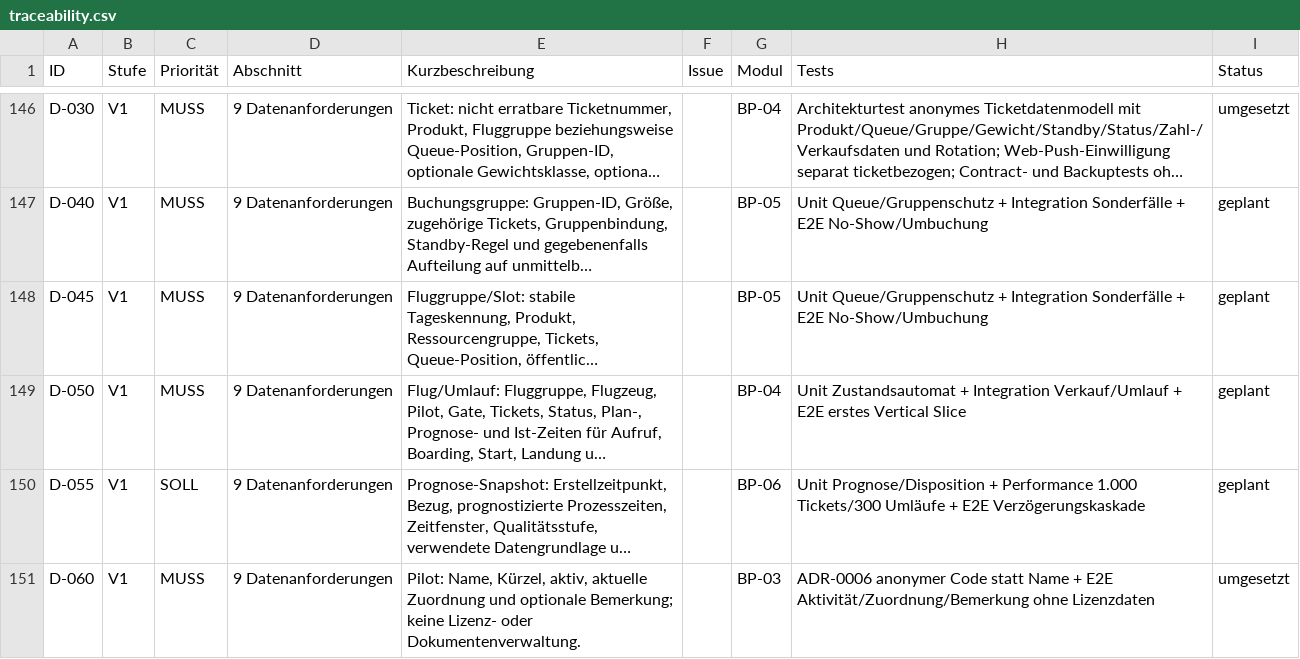
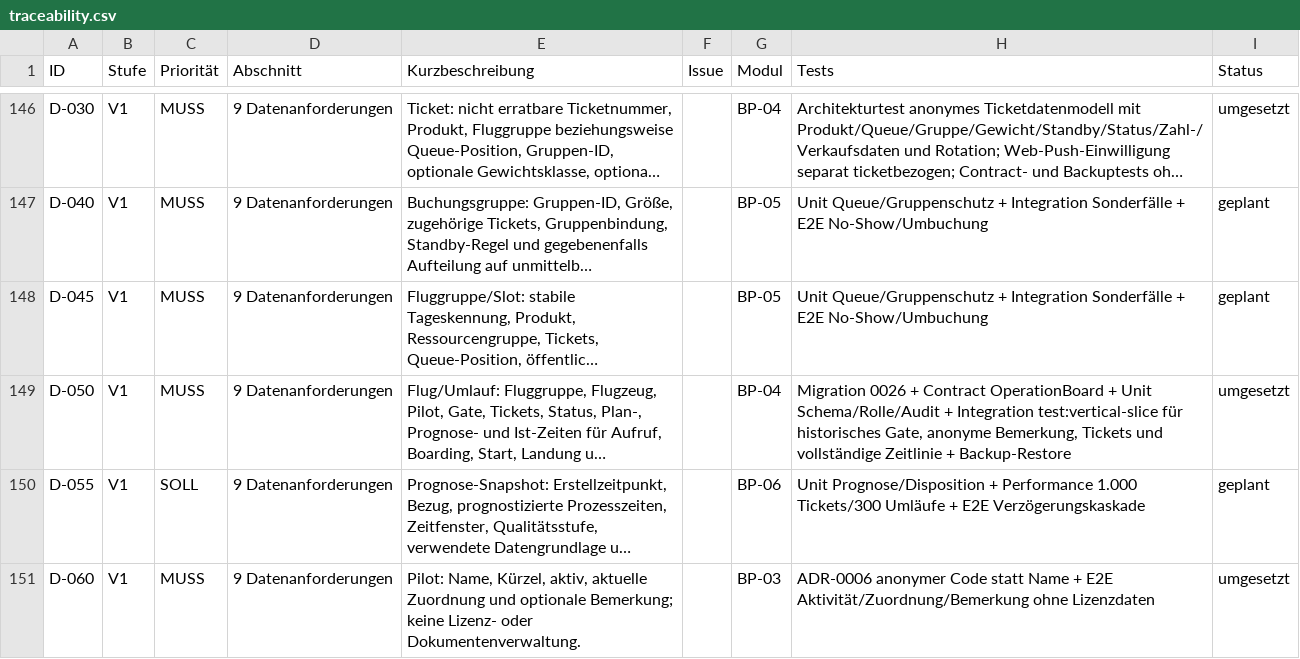
Before and after one commit to aguther/rundflug-leitstand, a CSV file: docs/requirements/traceability.csv, drawn as a sheet; only a part is shown, gaps mark what is left out; long unchanged cells end in …; the diff names each change by its address in the sheet, - before the commit and + after, or states it on an @@ line.

Commit message:
feat: complete rotation data model

```diff
--- a/docs/requirements/traceability.csv
+++ b/docs/requirements/traceability.csv
-H149 (Tests): Unit Zustandsautomat + Integration Verkauf/Umlauf + E2E erstes Vertical Slice
+H149 (Tests): Migration 0026 + Contract OperationBoard + Unit Schema/Rolle/Audit + Integration test:vertical-slice für historisches Gate, anonyme Bemerkung, Tickets und vollständige Zeitlinie + Backup-Restore
-I149 (Status): geplant
+I149 (Status): umgesetzt
```
Also changed, not shown: 13 other files.
